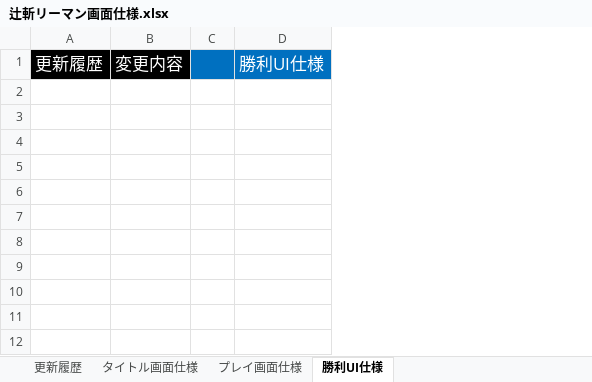
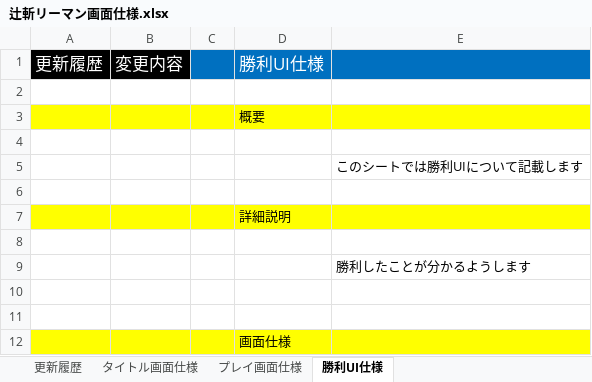
Before and after one commit to hakonohito/tujigiri-man, an Excel workbook: tujigiri/Document/辻斬リーマン画面仕様.xlsx, sheet 勝利UI仕様, drawn as a sheet; values as stored, in another font and other column widths than the file's, no borders; charts and pictures not drawn; the diff names each change by its address in the sheet, - before the commit and + after, or states it on an @@ line.

```diff
--- a/tujigiri/Document/辻斬リーマン画面仕様.xlsx (sheet 勝利UI仕様)
+++ b/tujigiri/Document/辻斬リーマン画面仕様.xlsx (sheet 勝利UI仕様)
+column E, empty
+row 2: (empty)
+row 3:  |  |  | 概要
+row 4: (empty)
+row 5:  |  |  |  | このシートでは勝利UIについて記載します
+row 6: (empty)
+row 7:  |  |  | 詳細説明
+row 8: (empty)
+row 9:  |  |  |  | 勝利したことが分かるようします
+row 10: (empty)
+row 11: (empty)
+row 12:  |  |  | 画面仕様
```
Also changed, not shown: sheet プレイ画面仕様, sheet 更新履歴, charts or pictures, 7 other files.
